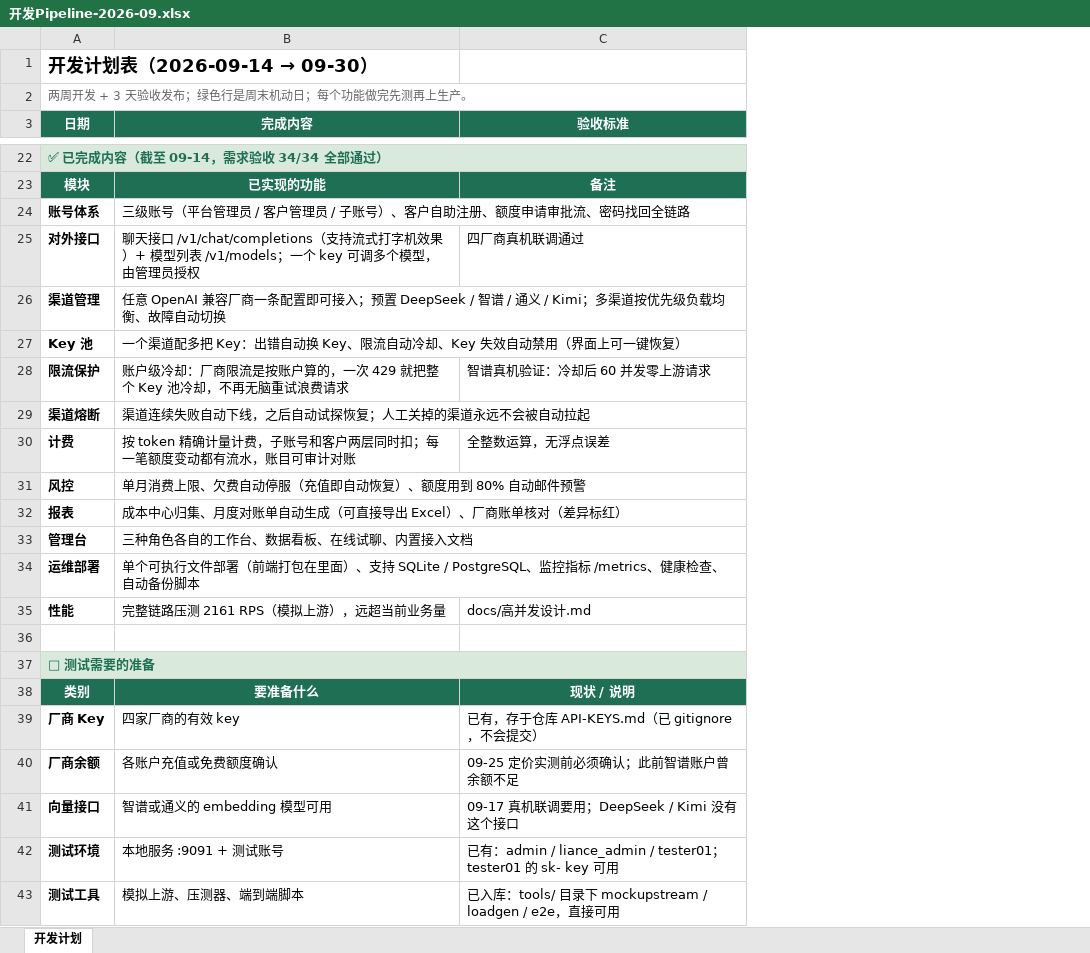
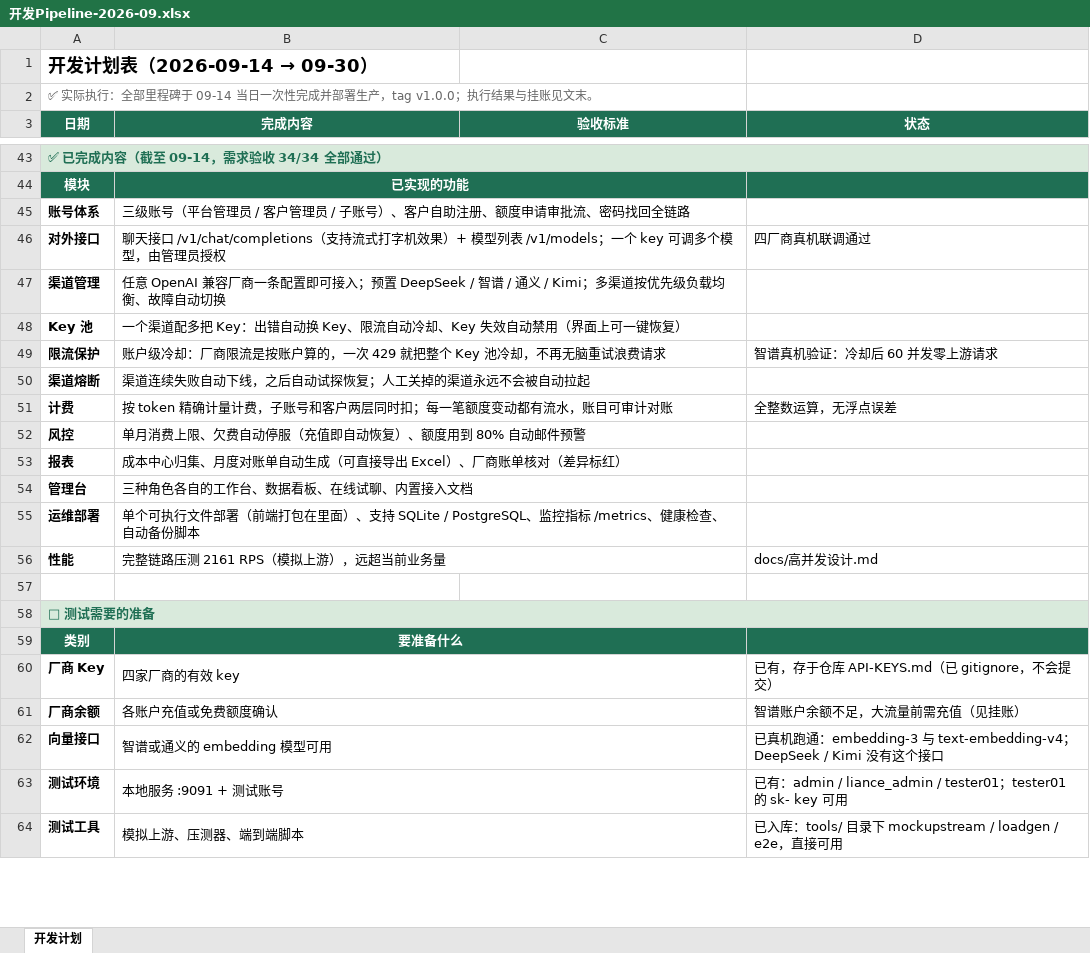
Before and after one commit to lx-ruc/general-api, an Excel workbook: docs/开发Pipeline-2026-09.xlsx, sheet 开发计划, drawn as a sheet; only a part is shown, gaps mark what is left out; values as stored, in another font and other column widths than the file's, no borders; addresses are those after the commit; the diff covers the shown part only; the diff names each change by its address in the sheet, - before the commit and + after, or states it on an @@ line.

```diff
--- a/docs/开发Pipeline-2026-09.xlsx (sheet 开发计划)
+++ b/docs/开发Pipeline-2026-09.xlsx (sheet 开发计划)
+column D (状态), rows 46-64: 四厂商真机联调通过 |  |  | 智谱真机验证：冷却后 60 并发零上游请求 |  | 全整数运算，无浮点误差 |  |  |  |  | docs/高并发设计.md |  |  |  | 已有，存于仓库 API-KEYS.md（已 gitignore，不会提交） | 智谱账户余额不足，大流量前需充值（见挂账） | 已真机跑通：embedding-3 与 text-embedding-v4；DeepSeek / Kimi 没有这个接口 | 已有：admin / liance_admin / tester01；tester01 的 sk- key 可用 | 已入库：tools/ 目录下 mockupstream / loadgen / e2e，直接可用
-A2 (日期): 两周开发 + 3 天验收发布；绿色行是周末机动日；每个功能做完先测再上生产。
+A2 (日期): ✅ 实际执行：全部里程碑于 09-14 当日一次性完成并部署生产，tag v1.0.0；执行结果与挂账见文末。
+B44:C44 merged
-C44 (验收标准): 备注
+C44 (验收标准): (empty)
-C44 fill: #1F6F54
+C44 fill: none
+B45:C45 merged
+B46:C46 merged
-C46 (验收标准): 四厂商真机联调通过
+C46 (验收标准): (empty)
+B47:C47 merged
+B48:C48 merged
+B49:C49 merged
-C49 (验收标准): 智谱真机验证：冷却后 60 并发零上游请求
+C49 (验收标准): (empty)
+B50:C50 merged
+B51:C51 merged
-C51 (验收标准): 全整数运算，无浮点误差
+C51 (验收标准): (empty)
+B52:C52 merged
+B53:C53 merged
+B54:C54 merged
+B55:C55 merged
+B56:C56 merged
-C56 (验收标准): docs/高并发设计.md
+C56 (验收标准): (empty)
+B59:C59 merged
-C59 (验收标准): 现状 / 说明
+C59 (验收标准): (empty)
-C59 fill: #1F6F54
+C59 fill: none
+B60:C60 merged
-C60 (验收标准): 已有，存于仓库 API-KEYS.md（已 gitignore，不会提交）
+C60 (验收标准): (empty)
+B61:C61 merged
-C61 (验收标准): 09-25 定价实测前必须确认；此前智谱账户曾余额不足
+C61 (验收标准): (empty)
+B62:C62 merged
-C62 (验收标准): 09-17 真机联调要用；DeepSeek / Kimi 没有这个接口
+C62 (验收标准): (empty)
+B63:C63 merged
-C63 (验收标准): 已有：admin / liance_admin / tester01；tester01 的 sk- key 可用
+C63 (验收标准): (empty)
+B64:C64 merged
-C64 (验收标准): 已入库：tools/ 目录下 mockupstream / loadgen / e2e，直接可用
+C64 (验收标准): (empty)
```
Also changed, not shown: 21 added rows, 3 edited cells and merged cells elsewhere in this sheet, 1 other file.
